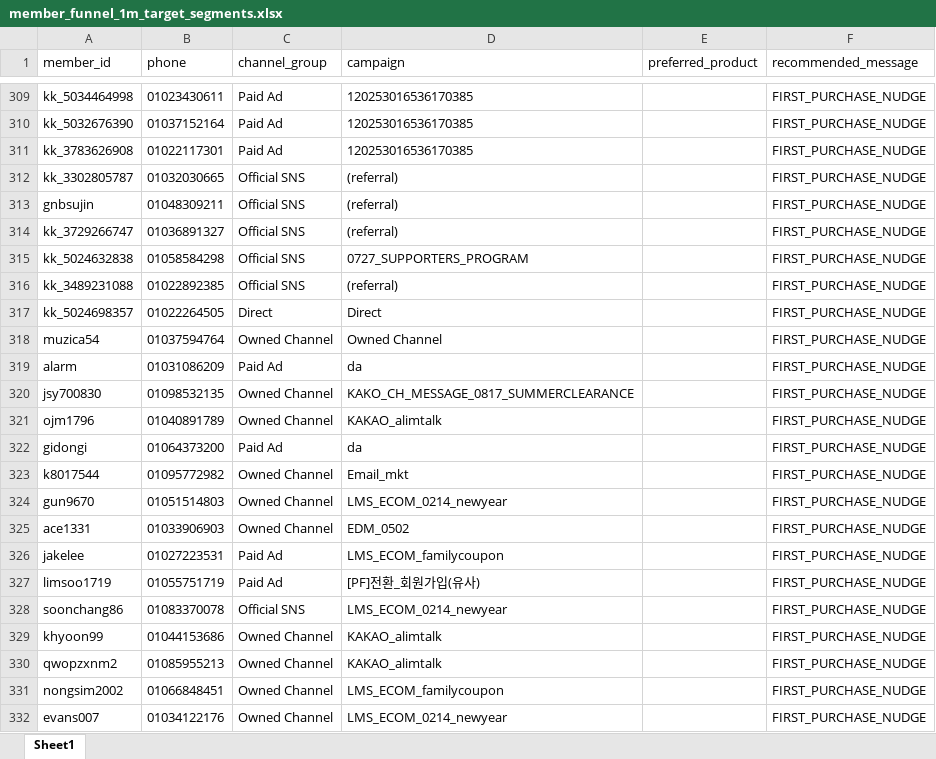
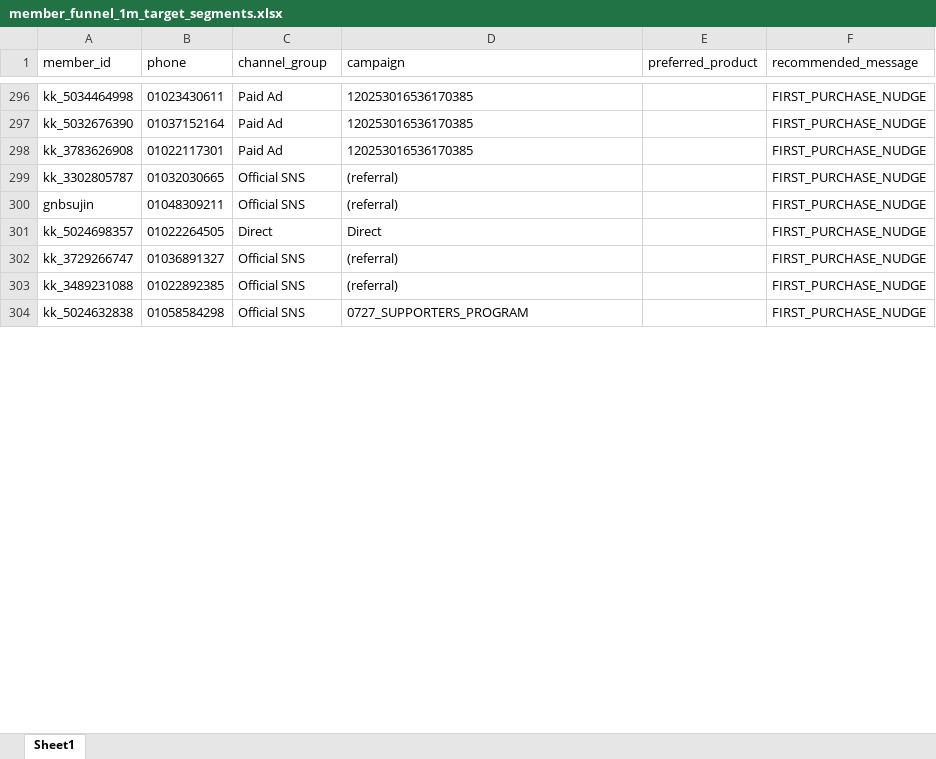
Before and after one commit to koreacolumbia-dotcom/E-comm-marketing-hub, an Excel workbook: reports/member_funnel/downloads/member_funnel_1m_target_segments.xlsx, sheet Sheet1, drawn as a sheet; only a part is shown, gaps mark what is left out; values as stored, in another font and other column widths than the file's, no borders; removed rows and columns are numbered as before the commit, all else as after; the diff covers the shown part only; the diff names each change by its address in the sheet, - before the commit and + after, or states it on an @@ line.

```diff
--- a/reports/member_funnel/downloads/member_funnel_1m_target_segments.xlsx (sheet Sheet1)
+++ b/reports/member_funnel/downloads/member_funnel_1m_target_segments.xlsx (sheet Sheet1)
@@ row 317 moved to row 301: kk_5024698357 @@
@@ row 316 moved to row 303: kk_3489231088 @@
-row 318: muzica54 | 01037594764 | Owned Channel | Owned Channel |  | FIRST_PURCHASE_NUDGE
-row 319: alarm | 01031086209 | Paid Ad | da |  | FIRST_PURCHASE_NUDGE
-row 320: jsy700830 | 01098532135 | Owned Channel | KAKO_CH_MESSAGE_0817_SUMMERCLEARANCE |  | FIRST_PURCHASE_NUDGE
@@ row 321 moved to row 225: ojm1796 @@
-row 322: gidongi | 01064373200 | Paid Ad | da |  | FIRST_PURCHASE_NUDGE
-row 323: k8017544 | 01095772982 | Owned Channel | Email_mkt |  | FIRST_PURCHASE_NUDGE
-row 324: gun9670 | 01051514803 | Owned Channel | LMS_ECOM_0214_newyear |  | FIRST_PURCHASE_NUDGE
-row 325: ace1331 | 01033906903 | Owned Channel | EDM_0502 |  | FIRST_PURCHASE_NUDGE
-row 326: jakelee | 01027223531 | Paid Ad | LMS_ECOM_familycoupon |  | FIRST_PURCHASE_NUDGE
-row 327: limsoo1719 | 01055751719 | Paid Ad | [PF]전환_회원가입(유사) |  | FIRST_PURCHASE_NUDGE
@@ row 328 moved to row 220: soonchang86 @@
-row 329: khyoon99 | 01044153686 | Owned Channel | KAKAO_alimtalk |  | FIRST_PURCHASE_NUDGE
-row 330: qwopzxnm2 | 01085955213 | Owned Channel | KAKAO_alimtalk |  | FIRST_PURCHASE_NUDGE
-row 331: nongsim2002 | 01066848451 | Owned Channel | LMS_ECOM_familycoupon |  | FIRST_PURCHASE_NUDGE
-row 332: evans007 | 01034122176 | Owned Channel | LMS_ECOM_0214_newyear |  | FIRST_PURCHASE_NUDGE
```
Also changed, not shown: 112 added rows, 121 removed rows, 202 moved rows and 21 edited cells elsewhere in this sheet, reports/member_funnel/downloads/member_funnel_1m_non_buyer.xlsx, reports/member_funnel/downloads/member_funnel_1y_non_buyer.xlsx, 15 other files.
